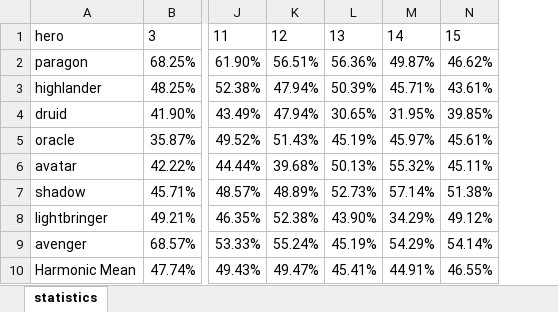
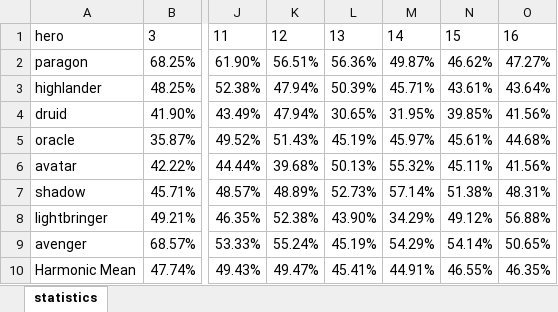
Before and after one commit to losferwords/astaria-bot-backend, an Excel workbook: statistics-runs/balancing-progress.xlsx, sheet statistics, drawn as a sheet; only a part is shown, gaps mark what is left out; values as stored, in another font and other column widths than the file's, no borders; charts and pictures and conditional formats and table styles not drawn; the diff names each change by its address in the sheet, - before the commit and + after, or states it on an @@ line.

```diff
--- a/statistics-runs/balancing-progress.xlsx (sheet statistics)
+++ b/statistics-runs/balancing-progress.xlsx (sheet statistics)
+column O, rows 1-10: 16 | 47.27% | 43.64% | 41.56% | 44.68% | 41.56% | 48.31% | 56.88% | 50.65% | 46.35%
```
Also changed, not shown: charts or pictures, 5 other files.
